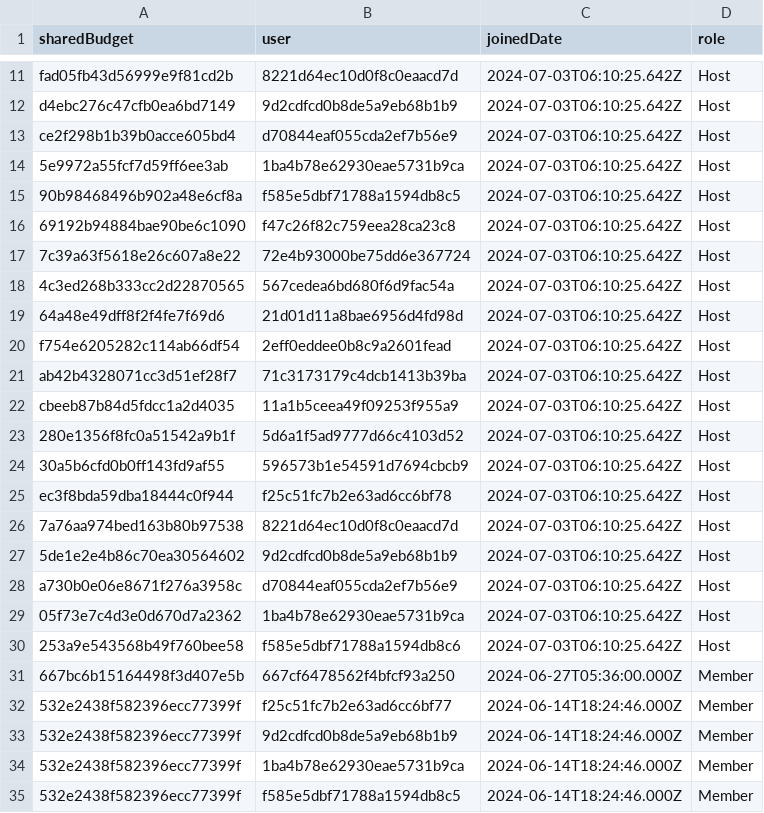
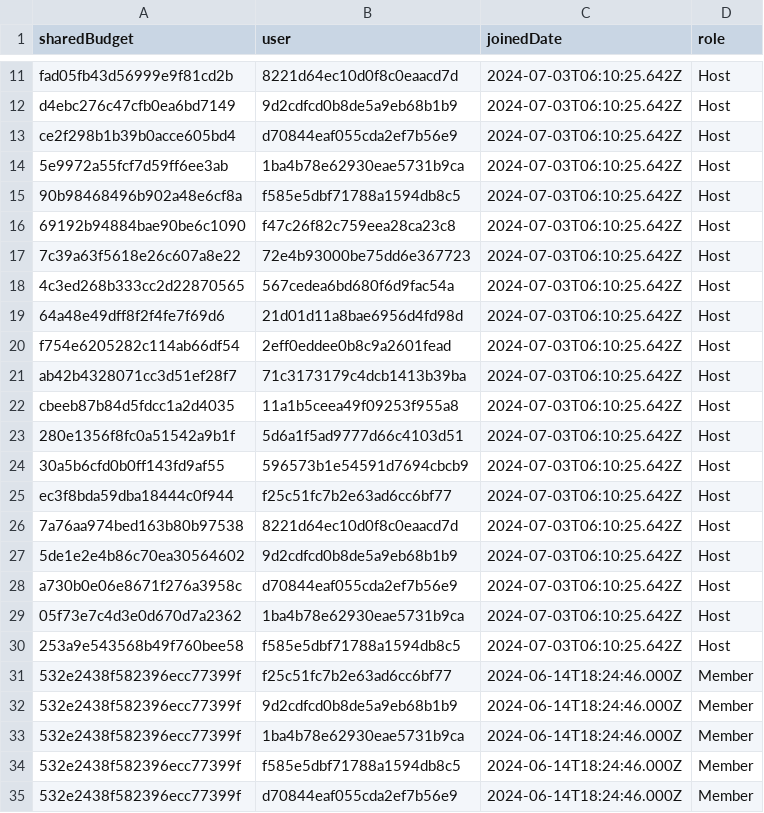
Before and after one commit to Puppychan/TymeSavingBackend, a CSV file: data/NI Data - SharedBudgetParticipation.csv, drawn as a sheet; only a part is shown, gaps mark what is left out; the shorter side is filled out with more unchanged rows.

Commit message:
correct data since generation

```diff
--- a/data/NI Data - SharedBudgetParticipation.csv
+++ b/data/NI Data - SharedBudgetParticipation.csv
@@ -16,3 +16,3 @@ ce2f298b1b39b0acce605bd4,d70844eaf055cda2ef7b56e9,2024-07-03T06:10:25.642Z,Host
 69192b94884bae90be6c1090,f47c26f82c759eea28ca23c8,2024-07-03T06:10:25.642Z,Host
-7c39a63f5618e26c607a8e22,72e4b93000be75dd6e367724,2024-07-03T06:10:25.642Z,Host
+7c39a63f5618e26c607a8e22,72e4b93000be75dd6e367723,2024-07-03T06:10:25.642Z,Host
 4c3ed268b333cc2d22870565,567cedea6bd680f6d9fac54a,2024-07-03T06:10:25.642Z,Host
@@ -21,6 +21,6 @@ f754e6205282c114ab66df54,2eff0eddee0b8c9a2601fead,2024-07-03T06:10:25.642Z,Host
 ab42b4328071cc3d51ef28f7,71c3173179c4dcb1413b39ba,2024-07-03T06:10:25.642Z,Host
-cbeeb87b84d5fdcc1a2d4035,11a1b5ceea49f09253f955a9,2024-07-03T06:10:25.642Z,Host
-280e1356f8fc0a51542a9b1f,5d6a1f5ad9777d66c4103d52,2024-07-03T06:10:25.642Z,Host
+cbeeb87b84d5fdcc1a2d4035,11a1b5ceea49f09253f955a8,2024-07-03T06:10:25.642Z,Host
+280e1356f8fc0a51542a9b1f,5d6a1f5ad9777d66c4103d51,2024-07-03T06:10:25.642Z,Host
 30a5b6cfd0b0ff143fd9af55,596573b1e54591d7694cbcb9,2024-07-03T06:10:25.642Z,Host
-ec3f8bda59dba18444c0f944,f25c51fc7b2e63ad6cc6bf78,2024-07-03T06:10:25.642Z,Host
+ec3f8bda59dba18444c0f944,f25c51fc7b2e63ad6cc6bf77,2024-07-03T06:10:25.642Z,Host
 7a76aa974bed163b80b97538,8221d64ec10d0f8c0eaacd7d,2024-07-03T06:10:25.642Z,Host
@@ -29,4 +29,3 @@ a730b0e06e8671f276a3958c,d70844eaf055cda2ef7b56e9,2024-07-03T06:10:25.642Z,Host
 05f73e7c4d3e0d670d7a2362,1ba4b78e62930eae5731b9ca,2024-07-03T06:10:25.642Z,Host
-253a9e543568b49f760bee58,f585e5dbf71788a1594db8c6,2024-07-03T06:10:25.642Z,Host
-667bc6b15164498f3d407e5b,667cf6478562f4bfcf93a250,2024-06-27T05:36:00.000Z,Member
+253a9e543568b49f760bee58,f585e5dbf71788a1594db8c5,2024-07-03T06:10:25.642Z,Host
 532e2438f582396ecc77399f,f25c51fc7b2e63ad6cc6bf77,2024-06-14T18:24:46.000Z,Member
```
Also changed, not shown: data/NI Data - GroupSaving.csv, data/NI Data - GroupSavingParticipation.csv, 2 other files.
